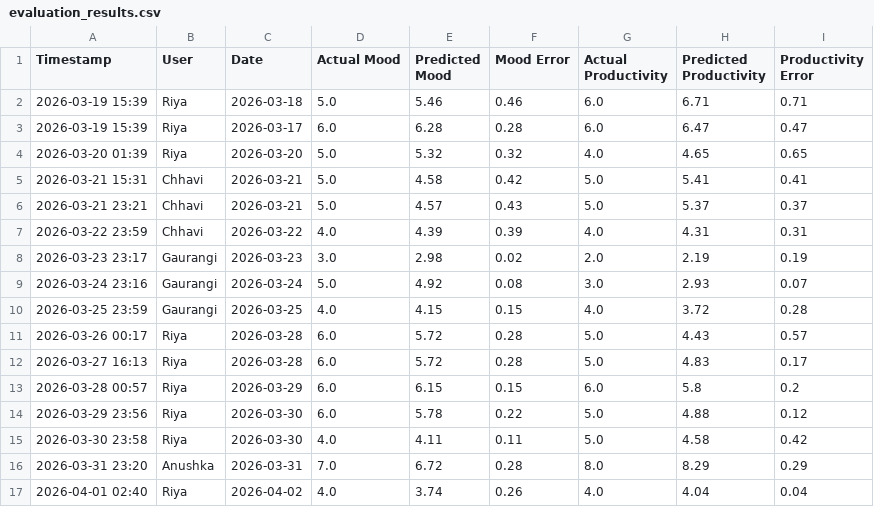
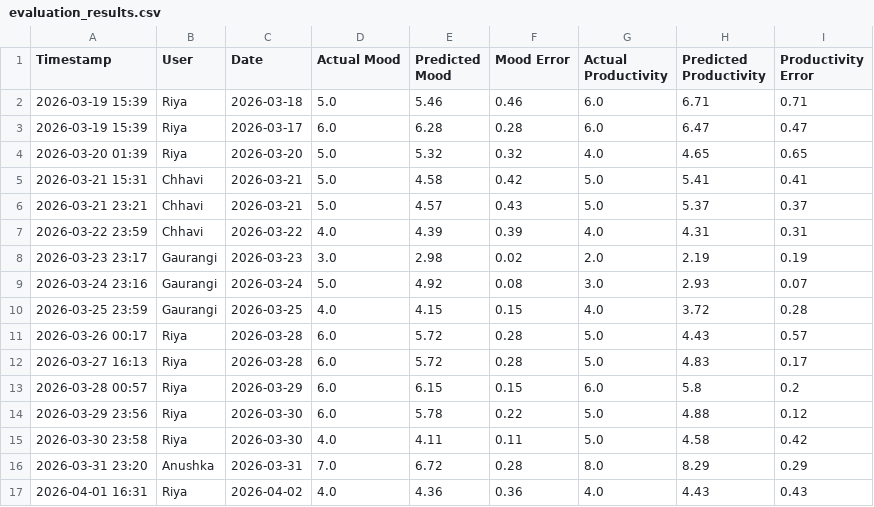
Before and after one commit to riyaaryan2004/minor2, a CSV file: Minor_1/data/evaluation_results.csv, drawn as a sheet; removed rows and columns are numbered as before the commit, all else as after; the diff names each change by its address in the sheet, - before the commit and + after, or states it on an @@ line.

```diff
--- a/Minor_1/data/evaluation_results.csv
+++ b/Minor_1/data/evaluation_results.csv
-row 17: 2026-04-01 02:40 | Riya | 2026-04-02 | 4.0 | 3.74 | 0.26 | 4.0 | 4.04 | 0.04
+row 17: 2026-04-01 16:31 | Riya | 2026-04-02 | 4.0 | 4.36 | 0.36 | 4.0 | 4.43 | 0.43
```
Also changed, not shown: Minor_1/data/daily_data.csv, Minor_1/data/hourly_data.csv, 9 other files.
